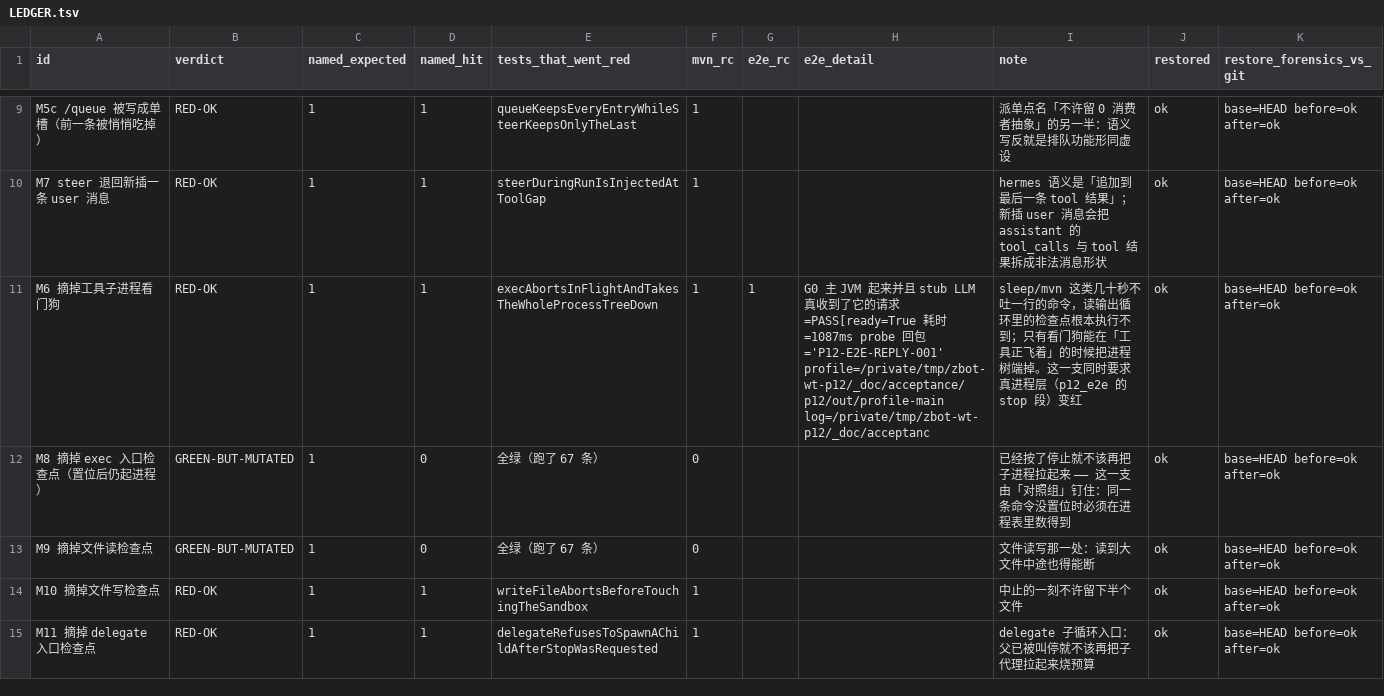
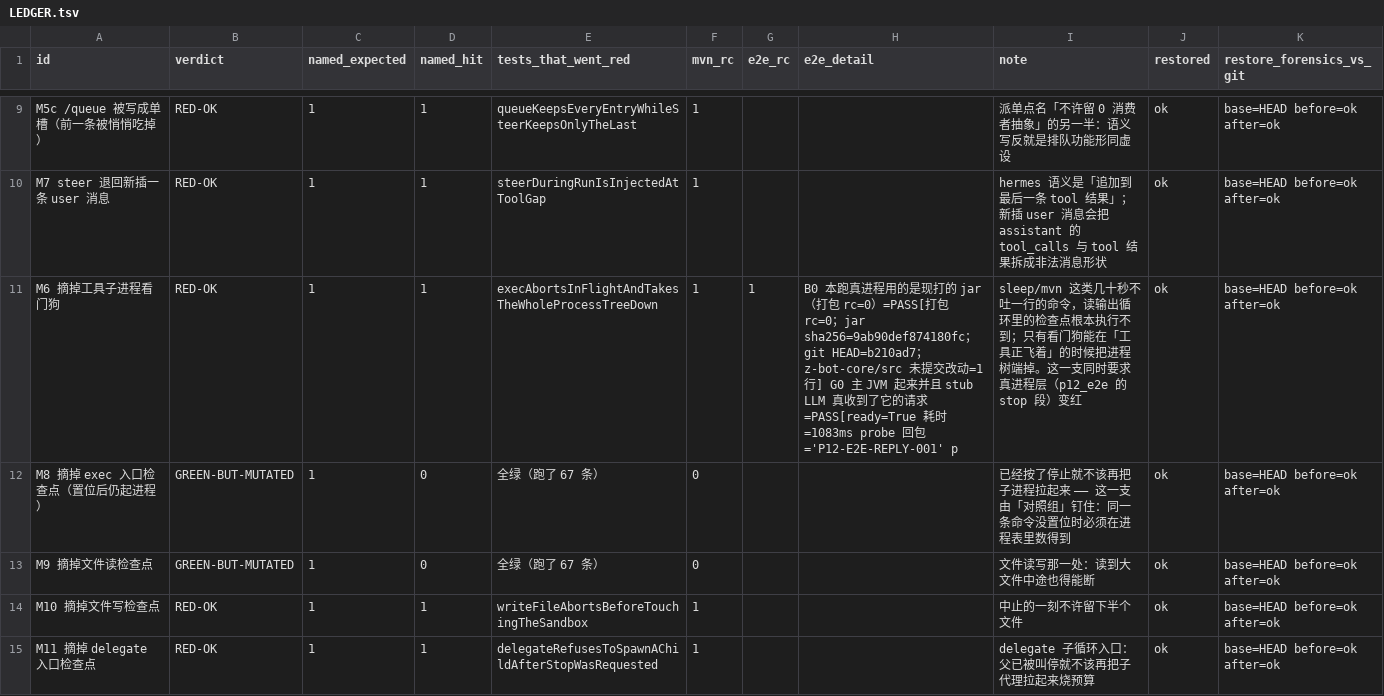
Before and after one commit to z-opc-foundation/z-bot, a TSV file: _doc/acceptance/p12/LEDGER.tsv, drawn as a sheet; only a part is shown, gaps mark what is left out; the diff covers the shown part only.

Commit message:
docs+p12d 杠②: 合并树 LEDGER 重算入库(RED-OK 14/PARTIAL 2/GBM 3/BROKEN 0/NO-RUN 0, 19/19 restored=ok, p12_mutation.py 一字未动) + §10.2/§10.4/§10.5 §未做/§10.6 判词

```diff
--- a/_doc/acceptance/p12/LEDGER.tsv
+++ b/_doc/acceptance/p12/LEDGER.tsv
@@ -10,3 +10,3 @@ M5c /queue 被写成单槽（前一条被悄悄吃掉）	RED-OK	1	1	queueKeepsEv
 M7 steer 退回新插一条 user 消息	RED-OK	1	1	steerDuringRunIsInjectedAtToolGap	1			hermes 语义是「追加到最后一条 tool 结果」；新插 user 消息会把 assistant 的 tool_calls 与 tool 结果拆成非法消息形状	ok	base=HEAD before=ok after=ok
-M6 摘掉工具子进程看门狗	RED-OK	1	1	execAbortsInFlightAndTakesTheWholeProcessTreeDown	1	1	G0 主 JVM 起来并且 stub LLM 真收到了它的请求=PASS[ready=True 耗时=1087ms probe 回包='P12-E2E-REPLY-001' profile=/private/tmp/zbot-wt-p12/_doc/acceptance/p12/out/profile-main log=/private/tmp/zbot-wt-p12/_doc/acceptanc	sleep/mvn 这类几十秒不吐一行的命令，读输出循环里的检查点根本执行不到；只有看门狗能在「工具正飞着」的时候把进程树端掉。这一支同时要求真进程层（p12_e2e 的 stop 段）变红	ok	base=HEAD before=ok after=ok
+M6 摘掉工具子进程看门狗	RED-OK	1	1	execAbortsInFlightAndTakesTheWholeProcessTreeDown	1	1	B0 本跑真进程用的是现打的 jar（打包 rc=0）=PASS[打包 rc=0；jar sha256=9ab90def874180fc；git HEAD=b210ad7；z-bot-core/src 未提交改动=1 行] G0 主 JVM 起来并且 stub LLM 真收到了它的请求=PASS[ready=True 耗时=1083ms probe 回包='P12-E2E-REPLY-001' p	sleep/mvn 这类几十秒不吐一行的命令，读输出循环里的检查点根本执行不到；只有看门狗能在「工具正飞着」的时候把进程树端掉。这一支同时要求真进程层（p12_e2e 的 stop 段）变红	ok	base=HEAD before=ok after=ok
 M8 摘掉 exec 入口检查点（置位后仍起进程）	GREEN-BUT-MUTATED	1	0	全绿（跑了 67 条）	0			已经按了停止就不该再把子进程拉起来 —— 这一支由「对照组」钉住：同一条命令没置位时必须在进程表里数得到	ok	base=HEAD before=ok after=ok
```
Also changed, not shown: 1 edited cell elsewhere in this file, 1 other file.
